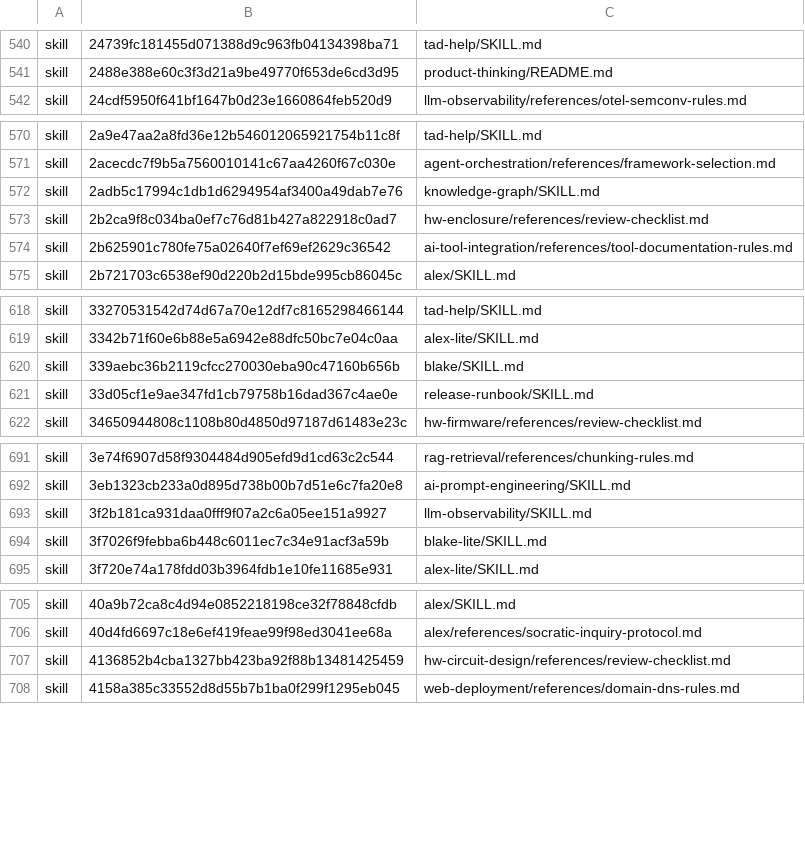
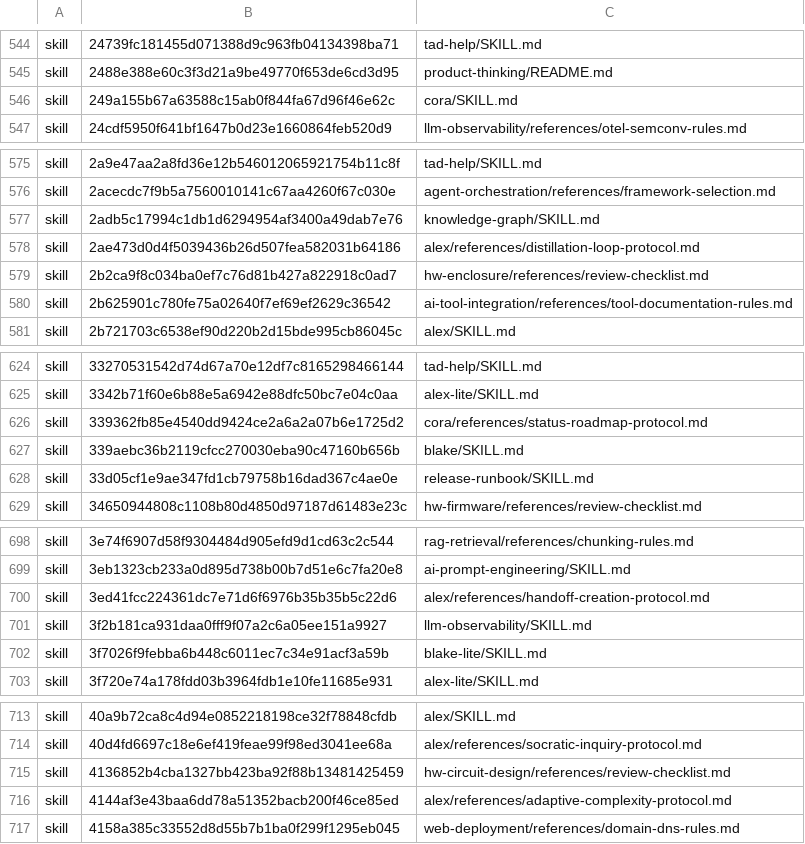
Before and after one commit to Sheldon-92/TAD, a TSV file: .tad/provenance/claude-legacy.tsv, drawn as a sheet; only a part is shown, gaps mark what is left out; the diff covers the shown part only.

```diff
--- a/.tad/provenance/claude-legacy.tsv
+++ b/.tad/provenance/claude-legacy.tsv
@@ -541,2 +545,3 @@ skill	24739fc181455d071388d9c963fb04134398ba71	tad-help/SKILL.md
 skill	2488e388e60c3f3d21a9be49770f653de6cd3d95	product-thinking/README.md
+skill	249a155b67a63588c15ab0f844fa67d96f46e62c	cora/SKILL.md
 skill	24cdf5950f641bf1647b0d23e1660864feb520d9	llm-observability/references/otel-semconv-rules.md
@@ -572,2 +577,3 @@ skill	2acecdc7f9b5a7560010141c67aa4260f67c030e	agent-orchestration/references/fr
 skill	2adb5c17994c1db1d6294954af3400a49dab7e76	knowledge-graph/SKILL.md
+skill	2ae473d0d4f5039436b26d507fea582031b64186	alex/references/distillation-loop-protocol.md
 skill	2b2ca9f8c034ba0ef7c76d81b427a822918c0ad7	hw-enclosure/references/review-checklist.md
@@ -619,2 +625,3 @@ skill	33270531542d74d67a70e12df7c8165298466144	tad-help/SKILL.md
 skill	3342b71f60e6b88e5a6942e88dfc50bc7e04c0aa	alex-lite/SKILL.md
+skill	339362fb85e4540dd9424ce2a6a2a07b6e1725d2	cora/references/status-roadmap-protocol.md
 skill	339aebc36b2119cfcc270030eba90c47160b656b	blake/SKILL.md
@@ -692,2 +699,3 @@ skill	3e74f6907d58f9304484d905efd9d1cd63c2c544	rag-retrieval/references/chunking
 skill	3eb1323cb233a0d895d738b00b7d51e6c7fa20e8	ai-prompt-engineering/SKILL.md
+skill	3ed41fcc224361dc7e71d6f6976b35b35b5c22d6	alex/references/handoff-creation-protocol.md
 skill	3f2b181ca931daa0fff9f07a2c6a05ee151a9927	llm-observability/SKILL.md
@@ -707,2 +715,3 @@ skill	40d4fd6697c18e6ef419feae99f98ed3041ee68a	alex/references/socratic-inquiry-
 skill	4136852b4cba1327bb423ba92f88b13481425459	hw-circuit-design/references/review-checklist.md
+skill	4144af3e43baa6dd78a51352bacb200f46ce85ed	alex/references/adaptive-complexity-protocol.md
 skill	4158a385c33552d8d55b7b1ba0f299f1295eb045	web-deployment/references/domain-dns-rules.md
```
Also changed, not shown: 24 added rows and 1 edited cell elsewhere in this file, 1 other file.
